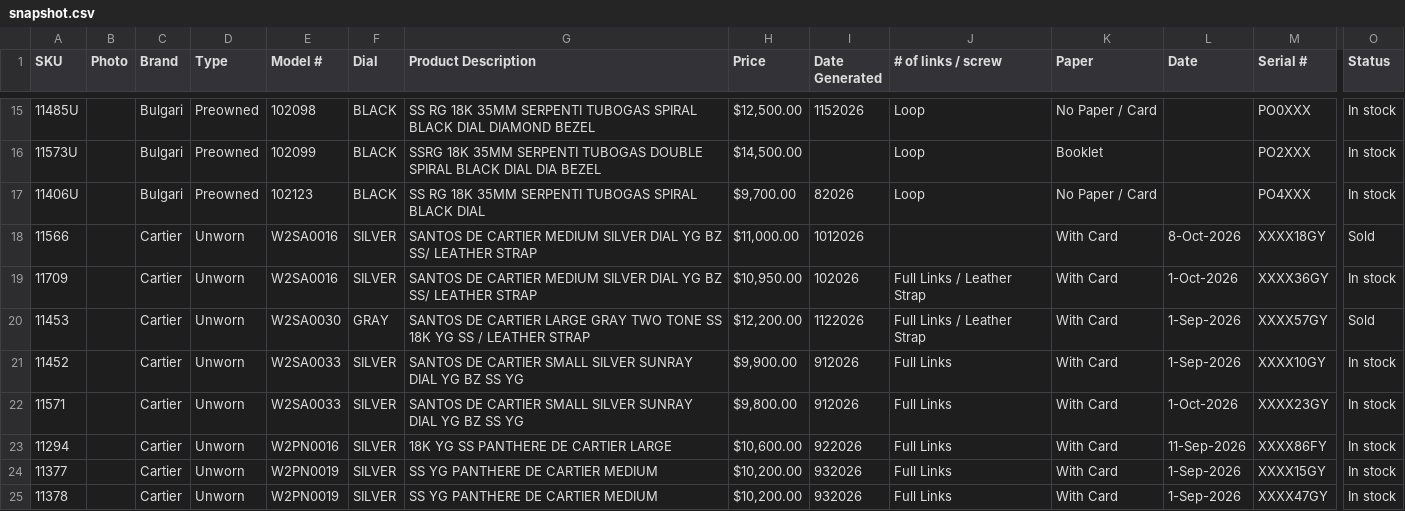
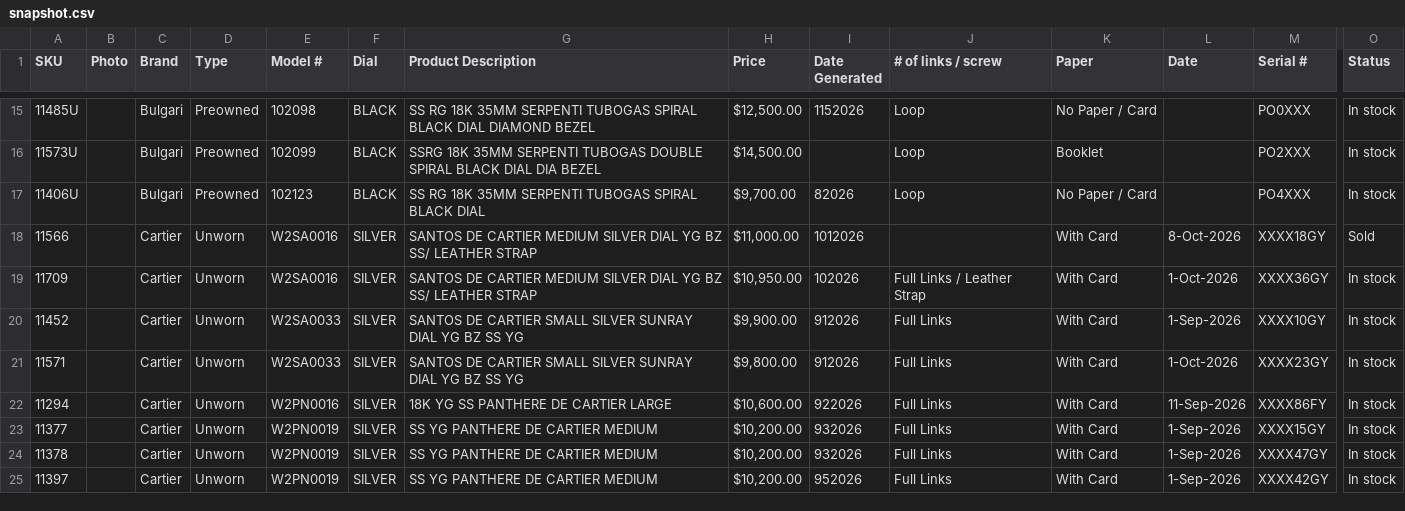
Before and after one commit to CHRISEVO24/benny-rich-tracker, a CSV file: snapshot.csv, drawn as a sheet; only a part is shown, gaps mark what is left out; the shorter side is filled out with more unchanged rows; removed rows and columns are numbered as before the commit, all else as after; rows hold the shown columns only; the diff covers the shown part only; the diff names each change by its address in the sheet, - before the commit and + after, or states it on an @@ line.

Commit message:
Snapshot 2026-10-28 07:42 PM ET [skip ci]

```diff
--- a/snapshot.csv
+++ b/snapshot.csv
-row 20: 11453 |  | Cartier | Unworn | W2SA0030 | GRAY | SANTOS DE CARTIER LARGE GRAY TWO TONE SS 18K YG SS / LEATHER STRAP | $12,200.00 | 1122026 | Full Links / Leather Strap | With Card | 1-Sep-2026 | XXXX57GY | Sold
```
Also changed, not shown: 2 added rows, 4 removed rows and 3 edited cells elsewhere in this file, 1 other file.
